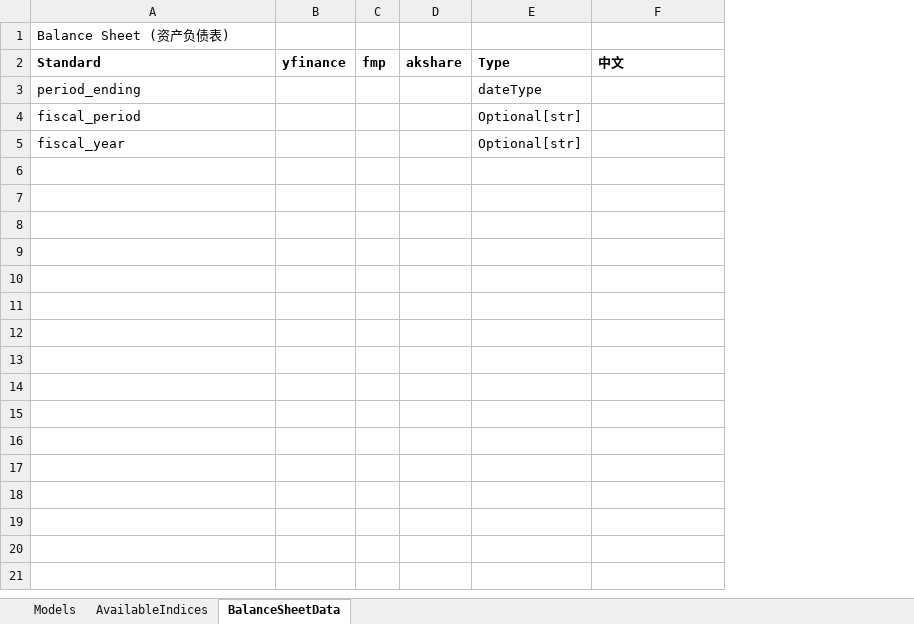
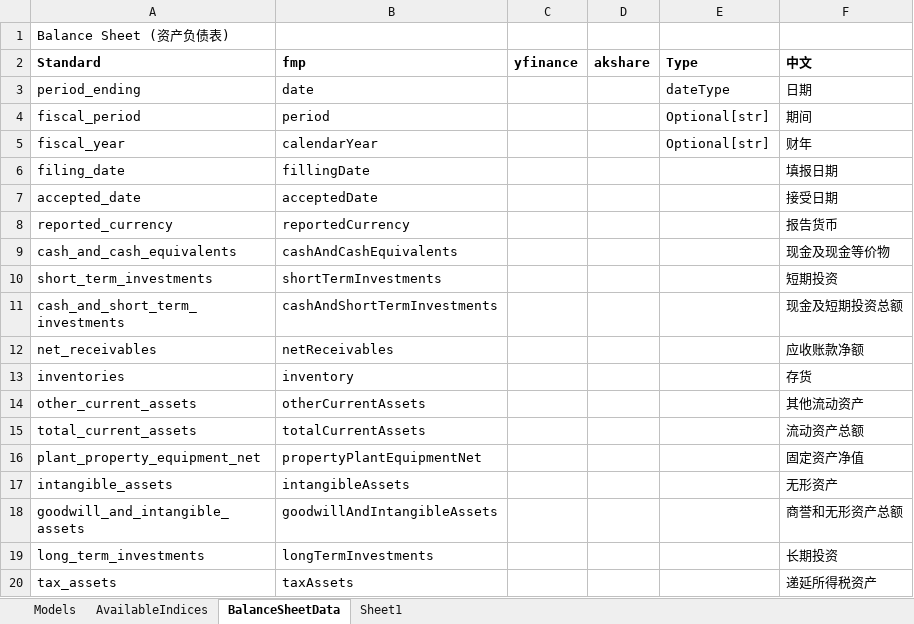
Before and after one commit to shugaoye/openbb_akshare, an Excel workbook: docs/models.xlsx, sheet BalanceSheetData, drawn as a sheet; only a part is shown; values as stored, in another font and other column widths than the file's, no borders; removed rows and columns are numbered as before the commit, all else as after; the diff covers the shown part only; the diff names each change by its address in the sheet, - before the commit and + after, or states it on an @@ line.

Commit message:
Added em, ths and sina balance sheet examples

```diff
--- a/docs/models.xlsx (sheet BalanceSheetData)
+++ b/docs/models.xlsx (sheet BalanceSheetData)
+sheet tab: Sheet1
+column B (fmp), rows 3-5: date | period | calendarYear
-column C (fmp), empty
-F3 (中文): (empty)
+F3 (中文): 日期
-F4 (中文): (empty)
+F4 (中文): 期间
-F5 (中文): (empty)
+F5 (中文): 财年
+row 6: filing_date | fillingDate |  |  |  | 填报日期
+row 7: accepted_date | acceptedDate |  |  |  | 接受日期
+row 8: reported_currency | reportedCurrency |  |  |  | 报告货币
+row 9: cash_and_cash_equivalents | cashAndCashEquivalents |  |  |  | 现金及现金等价物
+row 10: short_term_investments | shortTermInvestments |  |  |  | 短期投资
+row 11: cash_and_short_term_investments | cashAndShortTermInvestments |  |  |  | 现金及短期投资总额
+row 12: net_receivables | netReceivables |  |  |  | 应收账款净额
+row 13: inventories | inventory |  |  |  | 存货
+row 14: other_current_assets | otherCurrentAssets |  |  |  | 其他流动资产
+row 15: total_current_assets | totalCurrentAssets |  |  |  | 流动资产总额
+row 16: plant_property_equipment_net | propertyPlantEquipmentNet |  |  |  | 固定资产净值
+row 17: intangible_assets | intangibleAssets |  |  |  | 无形资产
+row 18: goodwill_and_intangible_assets | goodwillAndIntangibleAssets |  |  |  | 商誉和无形资产总额
+row 19: long_term_investments | longTermInvestments |  |  |  | 长期投资
+row 20: tax_assets | taxAssets |  |  |  | 递延所得税资产
```
Also changed, not shown: 34 added rows elsewhere in this sheet, 5 other files.
